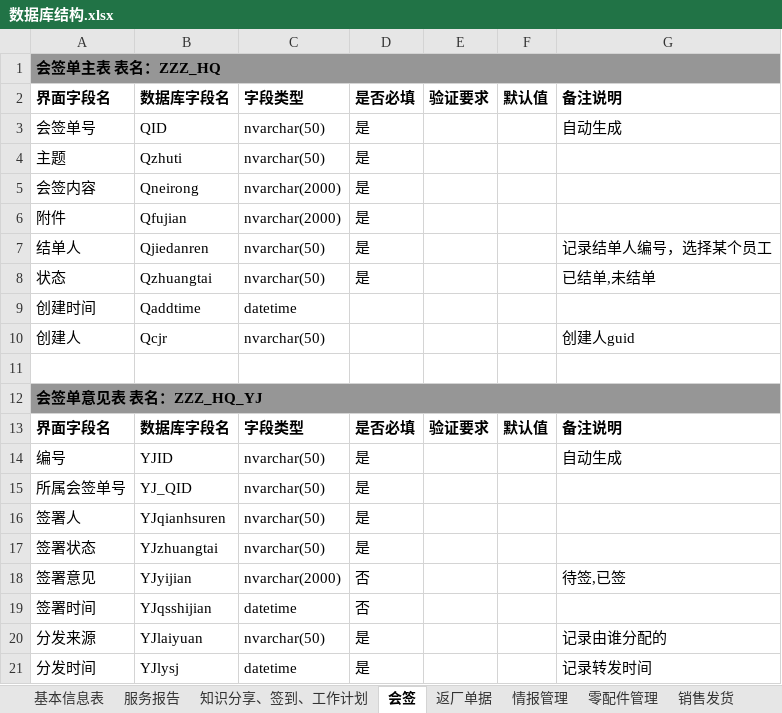
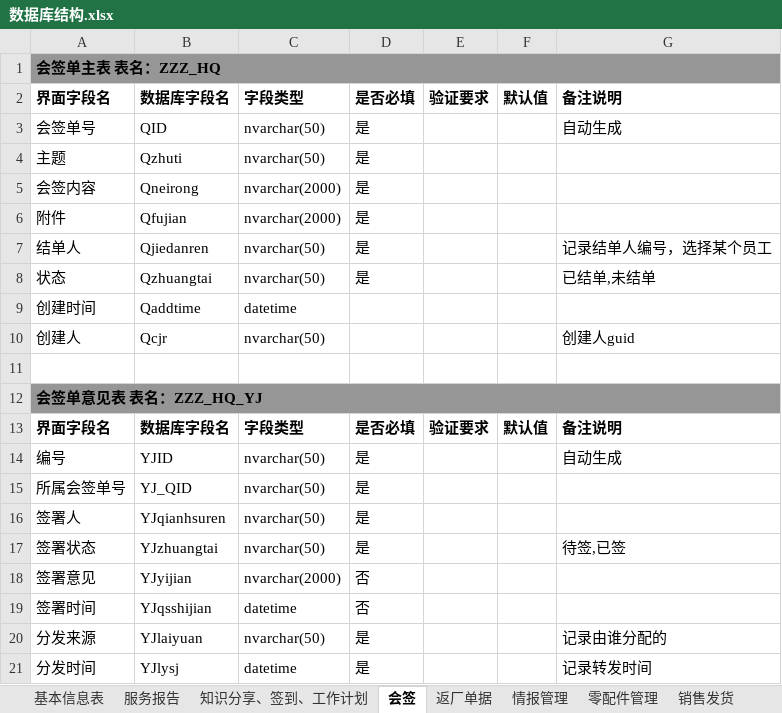
Before and after one commit to gotodk/shfw, an Excel workbook: 数据库结构.xlsx, sheet 会签, drawn as a sheet; values as stored, in another font and other column widths than the file's, no borders; the diff names each change by its address in the sheet, - before the commit and + after, or states it on an @@ line.

```diff
--- a/数据库结构.xlsx (sheet 会签)
+++ b/数据库结构.xlsx (sheet 会签)
-G17: (empty)
+G17: 待签,已签
-G18: 待签,已签
+G18: (empty)
```
Also changed, not shown: sheet 服务报告, sheet 知识分享、签到、工作计划, 13 other files.
